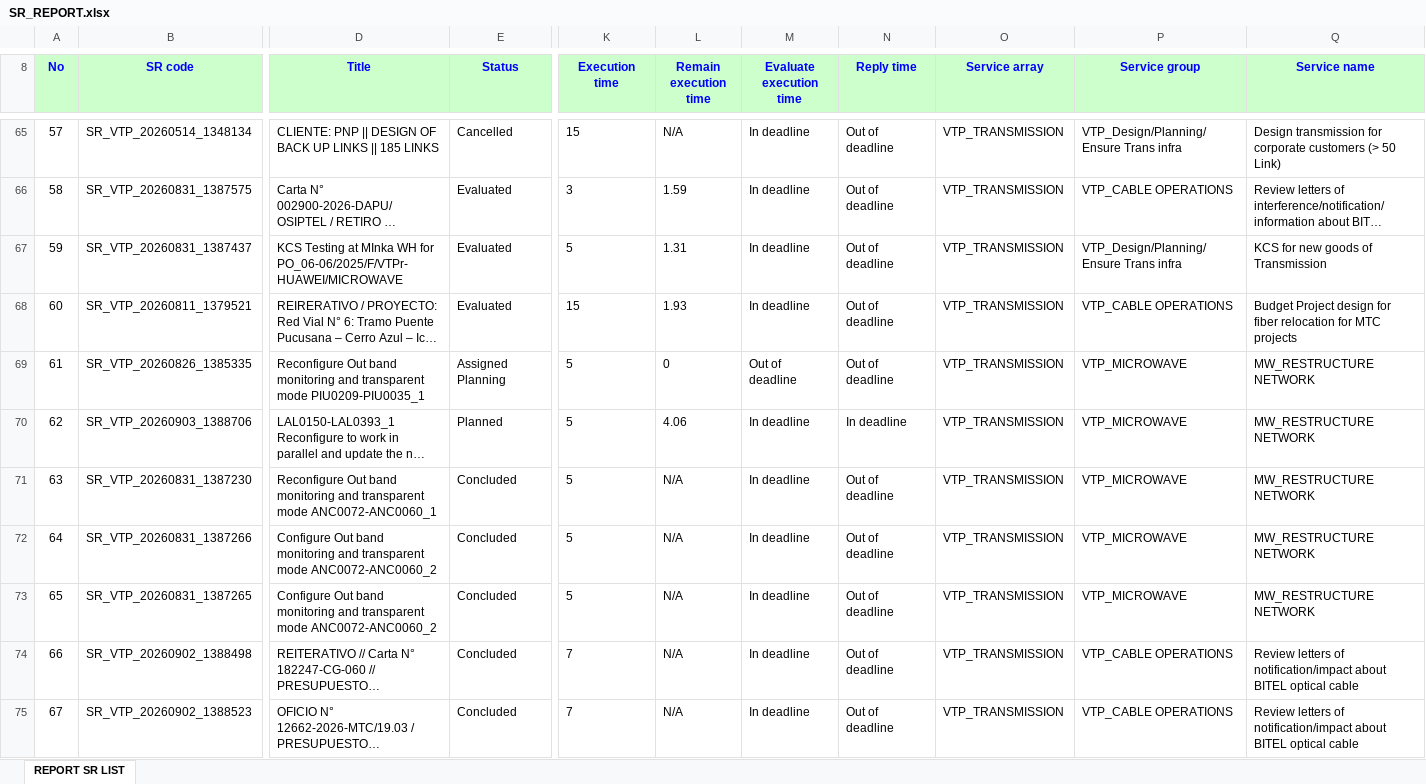
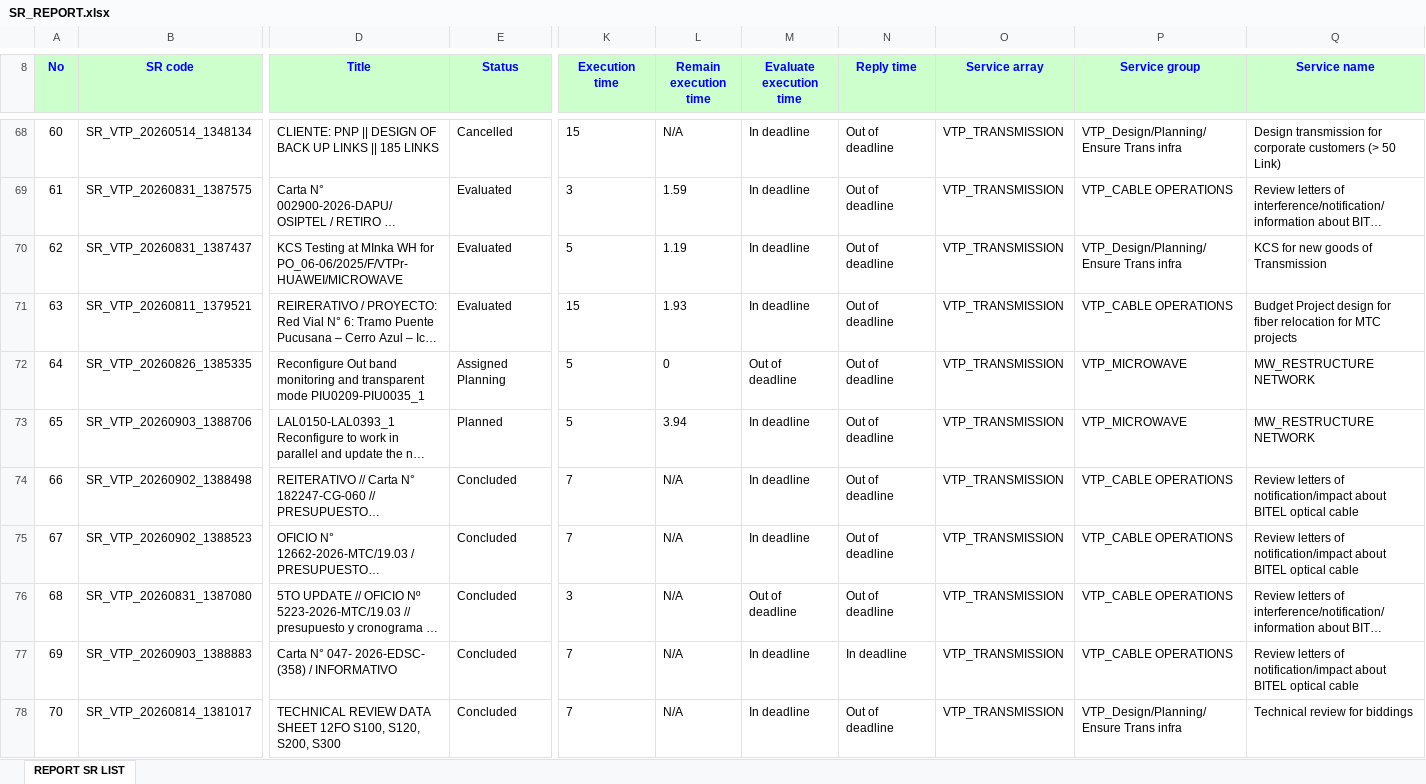
Before and after one commit to alvaromartinezg/sr_dashboard, an Excel workbook: SR_REPORT.xlsx, sheet REPORT SR LIST, drawn as a sheet; only a part is shown, gaps mark what is left out; the shorter side is filled out with more unchanged rows; long unchanged cells end in …; values as stored, in another font and other column widths than the file's, no borders; removed rows and columns are numbered as before the commit, all else as after; rows hold the shown columns only; the diff covers the shown part only; the diff names each change by its address in the sheet, - before the commit and + after, or states it on an @@ line.

Commit message:
update SR report

```diff
--- a/SR_REPORT.xlsx (sheet REPORT SR LIST)
+++ b/SR_REPORT.xlsx (sheet REPORT SR LIST)
@@ column A (No) renumbered from row 11 down @@
-L70 (Remain execution time): 1.31
+L70 (Remain execution time): 1.19
-L73 (Remain execution time): 4.06
+L73 (Remain execution time): 3.94
-N73 (Reply time): In deadline
+N73 (Reply time): Out of deadline
-row 71: 63 | SR_VTP_20260831_1387230 | Reconfigure Out band monitoring and transparent mode ANC0072-ANC0060_1 | Concluded | 5 | N/A | In deadline | Out of deadline | VTP_TRANSMISSION | VTP_MICROWAVE | MW_RESTRUCTURE NETWORK
-row 72: 64 | SR_VTP_20260831_1387266 | Configure Out band monitoring and transparent mode ANC0072-ANC0060_2 | Concluded | 5 | N/A | In deadline | Out of deadline | VTP_TRANSMISSION | VTP_MICROWAVE | MW_RESTRUCTURE NETWORK
-row 73: 65 | SR_VTP_20260831_1387265 | Configure Out band monitoring and transparent mode ANC0072-ANC0060_2 | Concluded | 5 | N/A | In deadline | Out of deadline | VTP_TRANSMISSION | VTP_MICROWAVE | MW_RESTRUCTURE NETWORK
```
Also changed, not shown: 18 added rows, 12 removed rows, 160 moved rows and 21 edited cells elsewhere in this sheet.
